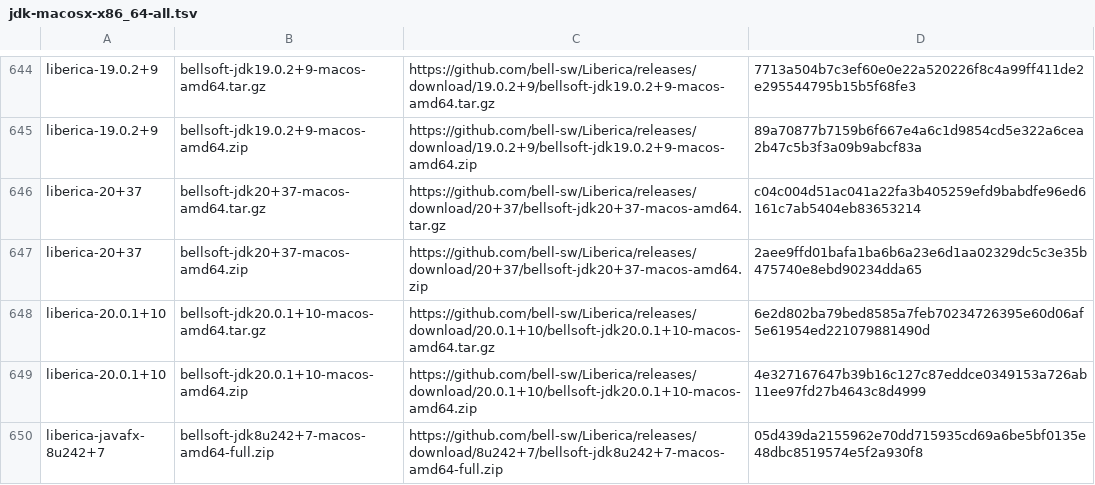
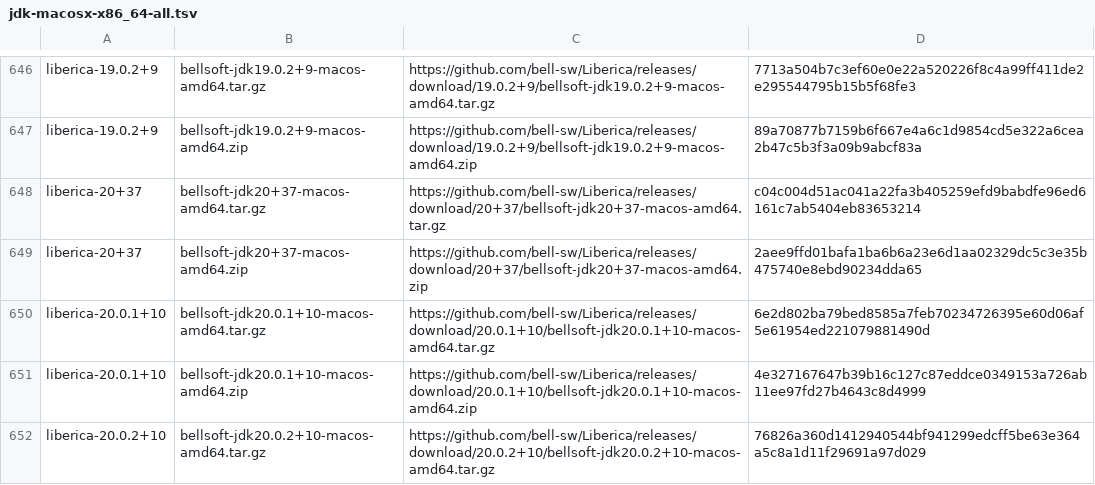
Before and after one commit to mise-plugins/rtx-java, a TSV file: data/jdk-macosx-x86_64-all.tsv, drawn as a sheet; only a part is shown, gaps mark what is left out; the shorter side is filled out with more unchanged rows; the diff covers the shown part only.

```diff
--- a/data/jdk-macosx-x86_64-all.tsv
+++ b/data/jdk-macosx-x86_64-all.tsv
@@ -649 +651,2 @@ liberica-20.0.1+10	bellsoft-jdk20.0.1+10-macos-amd64.tar.gz	https://github.com/b
 liberica-20.0.1+10	bellsoft-jdk20.0.1+10-macos-amd64.zip	https://github.com/bell-sw/Liberica/releases/download/20.0.1+10/bellsoft-jdk20.0.1+10-macos-amd64.zip	4e327167647b39b16c127c87eddce0349153a726ab11ee97fd27b4643c8d4999
+liberica-20.0.2+10	bellsoft-jdk20.0.2+10-macos-amd64.tar.gz	https://github.com/bell-sw/Liberica/releases/download/20.0.2+10/bellsoft-jdk20.0.2+10-macos-amd64.tar.gz	76826a360d1412940544bf941299edcff5be63e364a5c8a1d11f29691a97d029
```
Also changed, not shown: 15 added rows elsewhere in this file, data/jdk-linux-aarch64-all.tsv, data/jdk-linux-arm64-all.tsv, 22 other files.
